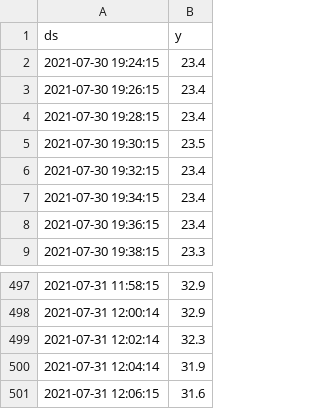
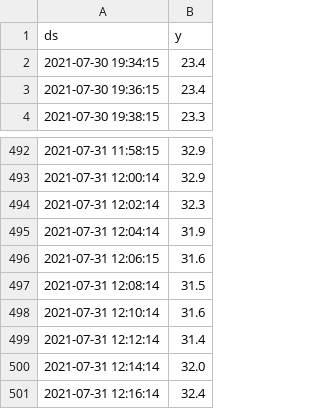
Before and after one commit to herlmanoel/iot_dashboard, a CSV file: data_1.csv, drawn as a sheet; only a part is shown, gaps mark what is left out; removed rows and columns are numbered as before the commit, all else as after; the diff names each change by its address in the sheet, - before the commit and + after, or states it on an @@ line.

```diff
--- a/data_1.csv
+++ b/data_1.csv
-row 2: 2021-07-30 19:24:15 | 23.4
-row 3: 2021-07-30 19:26:15 | 23.4
-row 4: 2021-07-30 19:28:15 | 23.4
-row 5: 2021-07-30 19:30:15 | 23.5
-row 6: 2021-07-30 19:32:15 | 23.4
+row 497: 2021-07-31 12:08:14 | 31.5
+row 498: 2021-07-31 12:10:14 | 31.6
+row 499: 2021-07-31 12:12:14 | 31.4
+row 500: 2021-07-31 12:14:14 | 32.0
+row 501: 2021-07-31 12:16:14 | 32.4
```
Also changed, not shown: data_2.csv, data_prev_1.csv, 15 other files.
